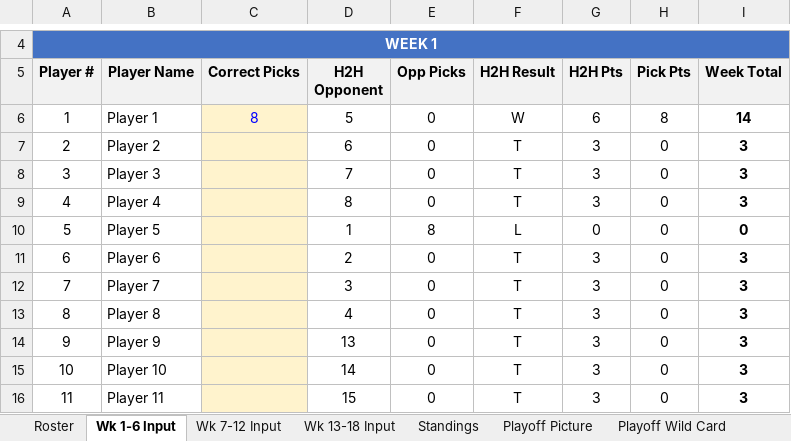
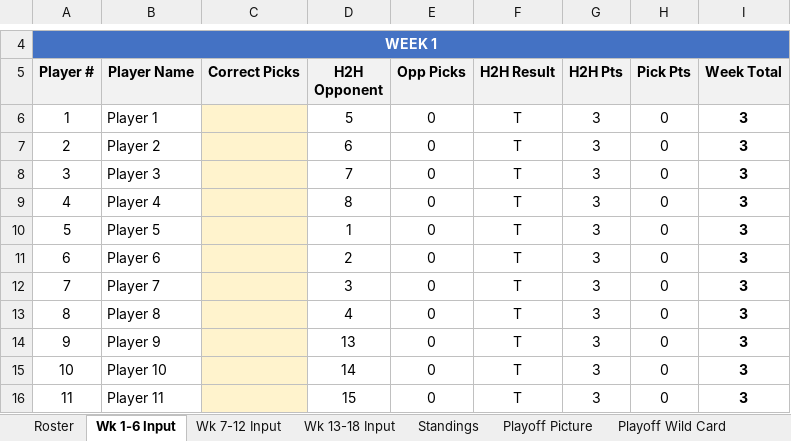
Before and after one commit to eloeser-1147/NFL-Picks-League, an Excel workbook: NFL_Picks_League_Tracker.xlsx, sheet Wk 1-6 Input, drawn as a sheet; only a part is shown, gaps mark what is left out; values as stored, in another font and other column widths than the file's, no borders; the diff names each change by its address in the sheet, - before the commit and + after, or states it on an @@ line.

```diff
--- a/NFL_Picks_League_Tracker.xlsx (sheet Wk 1-6 Input)
+++ b/NFL_Picks_League_Tracker.xlsx (sheet Wk 1-6 Input)
-C6 (Correct Picks): 8
+C6 (Correct Picks): (empty)
-F6 (H2H Result): W
+F6 (H2H Result): T
-G6 (H2H Pts): 6
+G6 (H2H Pts): 3
-H6 (Pick Pts): 8
+H6 (Pick Pts): 0
-I6 (Week Total): 14
+I6 (Week Total): 3
-E10 (Opp Picks): 8
+E10 (Opp Picks): 0
-F10 (H2H Result): L
+F10 (H2H Result): T
-G10 (H2H Pts): 0
+G10 (H2H Pts): 3
-I10 (Week Total): 0
+I10 (Week Total): 3
```
Also changed, not shown: sheet Standings, sheet Playoff Picture, sheet Helper, sheet Playoff Wild Card, sheet Playoff Finals, sheet Roster, formulas that keep their value, 1 other file.
